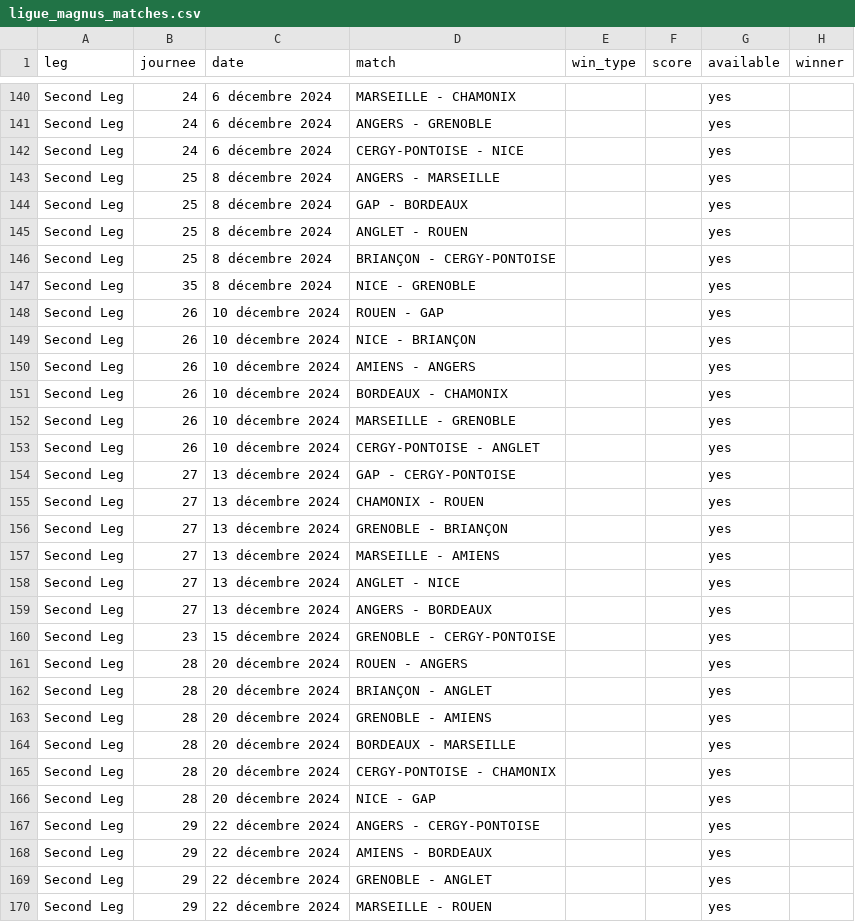
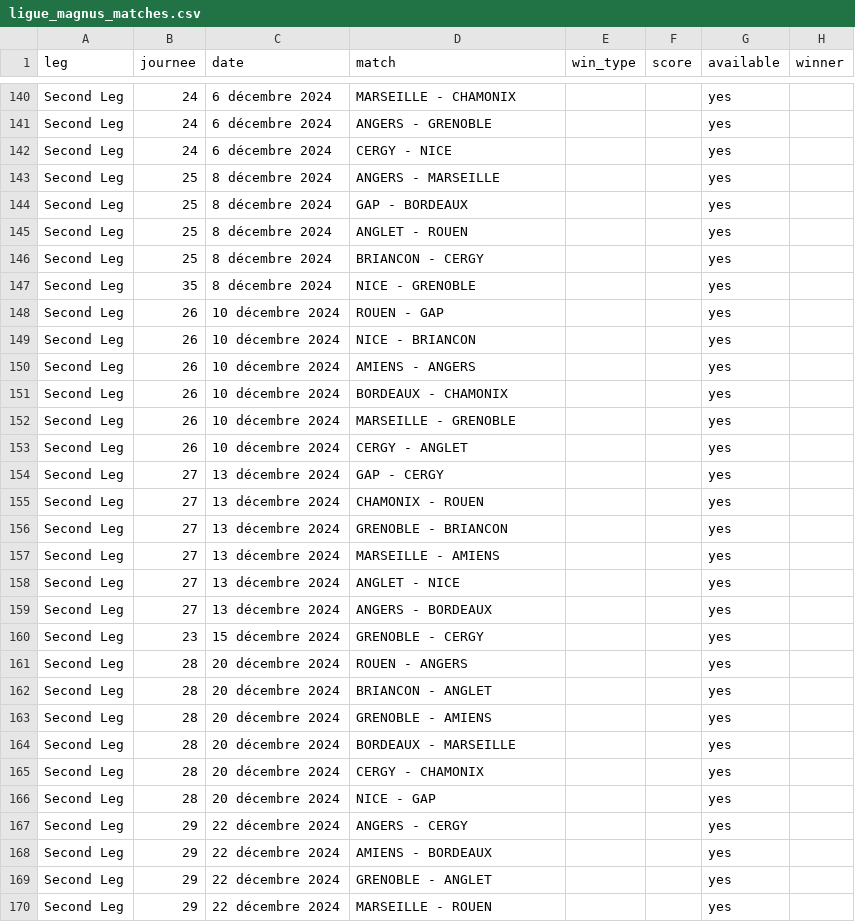
Before and after one commit to Dragilooping/Python_main, a CSV file: ligue_magnus_matches.csv, drawn as a sheet; only a part is shown, gaps mark what is left out; the diff covers the shown part only.

```diff
--- a/ligue_magnus_matches.csv
+++ b/ligue_magnus_matches.csv
@@ -141,3 +141,3 @@ Second Leg,24,6 décembre 2024,MARSEILLE - CHAMONIX,,,yes,
 Second Leg,24,6 décembre 2024,ANGERS - GRENOBLE,,,yes,
-Second Leg,24,6 décembre 2024,CERGY-PONTOISE - NICE,,,yes,
+Second Leg,24,6 décembre 2024,CERGY - NICE,,,yes,
 Second Leg,25,8 décembre 2024,ANGERS - MARSEILLE,,,yes,
@@ -145,6 +145,6 @@ Second Leg,25,8 décembre 2024,GAP - BORDEAUX,,,yes,
 Second Leg,25,8 décembre 2024,ANGLET - ROUEN,,,yes,
-Second Leg,25,8 décembre 2024,BRIANÇON - CERGY-PONTOISE,,,yes,
+Second Leg,25,8 décembre 2024,BRIANCON - CERGY,,,yes,
 Second Leg,35,8 décembre 2024,NICE - GRENOBLE,,,yes,
 Second Leg,26,10 décembre 2024,ROUEN - GAP,,,yes,
-Second Leg,26,10 décembre 2024,NICE - BRIANÇON,,,yes,
+Second Leg,26,10 décembre 2024,NICE - BRIANCON,,,yes,
 Second Leg,26,10 décembre 2024,AMIENS - ANGERS,,,yes,
@@ -152,6 +152,6 @@ Second Leg,26,10 décembre 2024,BORDEAUX - CHAMONIX,,,yes,
 Second Leg,26,10 décembre 2024,MARSEILLE - GRENOBLE,,,yes,
-Second Leg,26,10 décembre 2024,CERGY-PONTOISE - ANGLET,,,yes,
-Second Leg,27,13 décembre 2024,GAP - CERGY-PONTOISE,,,yes,
+Second Leg,26,10 décembre 2024,CERGY - ANGLET,,,yes,
+Second Leg,27,13 décembre 2024,GAP - CERGY,,,yes,
 Second Leg,27,13 décembre 2024,CHAMONIX - ROUEN,,,yes,
-Second Leg,27,13 décembre 2024,GRENOBLE - BRIANÇON,,,yes,
+Second Leg,27,13 décembre 2024,GRENOBLE - BRIANCON,,,yes,
 Second Leg,27,13 décembre 2024,MARSEILLE - AMIENS,,,yes,
@@ -159,10 +159,10 @@ Second Leg,27,13 décembre 2024,ANGLET - NICE,,,yes,
 Second Leg,27,13 décembre 2024,ANGERS - BORDEAUX,,,yes,
-Second Leg,23,15 décembre 2024,GRENOBLE - CERGY-PONTOISE,,,yes,
+Second Leg,23,15 décembre 2024,GRENOBLE - CERGY,,,yes,
 Second Leg,28,20 décembre 2024,ROUEN - ANGERS,,,yes,
-Second Leg,28,20 décembre 2024,BRIANÇON - ANGLET,,,yes,
+Second Leg,28,20 décembre 2024,BRIANCON - ANGLET,,,yes,
 Second Leg,28,20 décembre 2024,GRENOBLE - AMIENS,,,yes,
 Second Leg,28,20 décembre 2024,BORDEAUX - MARSEILLE,,,yes,
-Second Leg,28,20 décembre 2024,CERGY-PONTOISE - CHAMONIX,,,yes,
+Second Leg,28,20 décembre 2024,CERGY - CHAMONIX,,,yes,
 Second Leg,28,20 décembre 2024,NICE - GAP,,,yes,
-Second Leg,29,22 décembre 2024,ANGERS - CERGY-PONTOISE,,,yes,
+Second Leg,29,22 décembre 2024,ANGERS - CERGY,,,yes,
 Second Leg,29,22 décembre 2024,AMIENS - BORDEAUX,,,yes,
```
Also changed, not shown: 83 edited cells elsewhere in this file.
